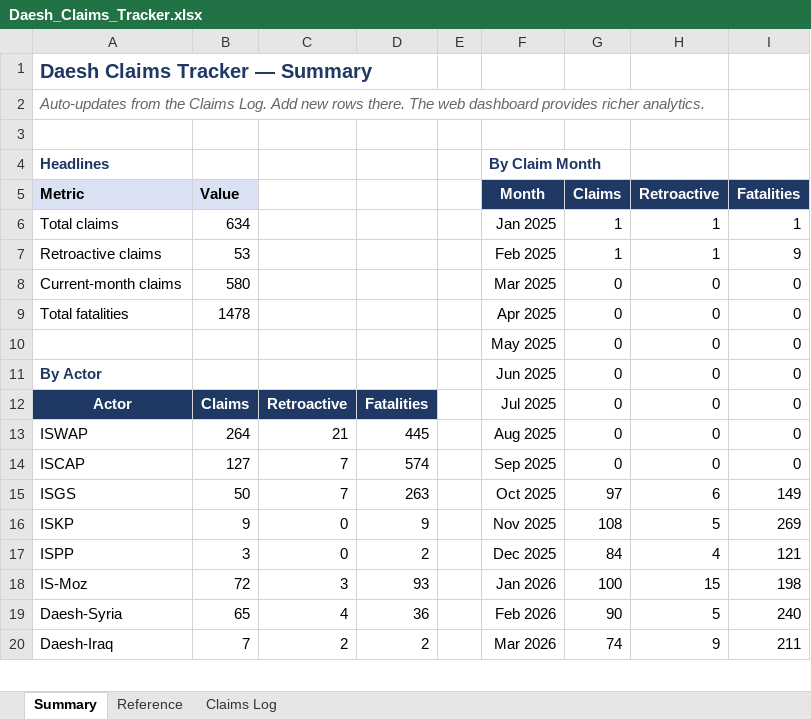
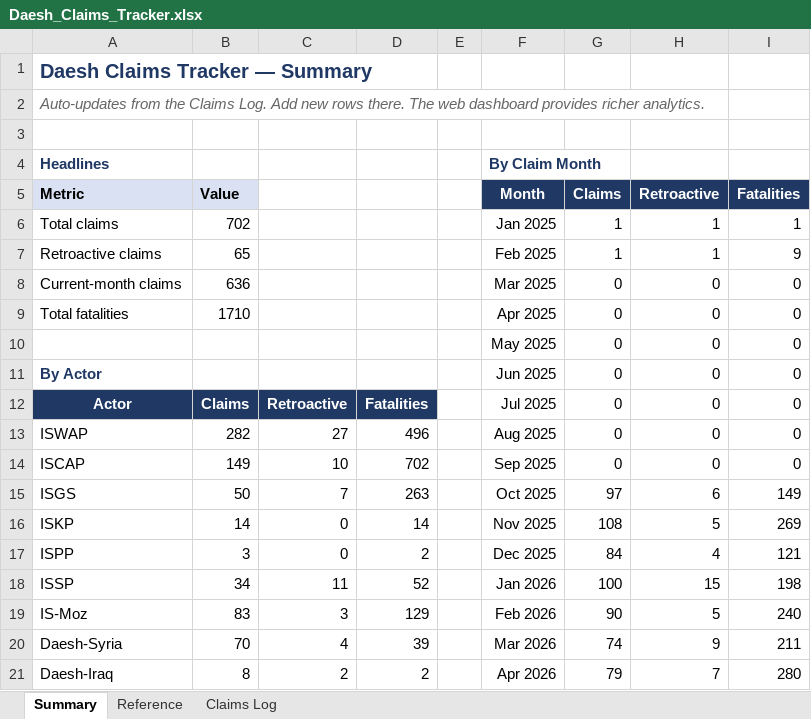
Before and after one commit to tomasz-rolbiecki/daesh-tracker, an Excel workbook: data/Daesh_Claims_Tracker.xlsx, sheet Summary, drawn as a sheet; only a part is shown; values as stored, in another font and other column widths than the file's, no borders; addresses are those after the commit; the diff covers the shown part only; the diff names each change by its address in the sheet, - before the commit and + after, or states it on an @@ line.

Commit message:
Add files via upload
Add May 26 data + fix ISSP attribution

```diff
--- a/data/Daesh_Claims_Tracker.xlsx (sheet Summary)
+++ b/data/Daesh_Claims_Tracker.xlsx (sheet Summary)
-B6 (Value): 634
+B6 (Value): 702
-B7 (Value): 53
+B7 (Value): 65
-B8 (Value): 580
+B8 (Value): 636
-B9 (Value): 1478
+B9 (Value): 1710
-B13 (Value): 264
+B13 (Value): 282
-C13: 21
+C13: 27
-D13: 445
+D13: 496
-B14 (Value): 127
+B14 (Value): 149
-C14: 7
+C14: 10
-D14: 574
+D14: 702
-B16 (Value): 9
+B16 (Value): 14
-D16: 9
+D16: 14
+row 18: ISSP | 34 | 11 | 52 |  | Jan 2026 | 100 | 15 | 198
-B19 (Value): 72
+B19 (Value): 83
-D19: 93
+D19: 129
-F19 (Month): Jan 2026
+F19 (Month): Feb 2026
-G19 (Claims): 100
+G19 (Claims): 90
-H19 (Retroactive): 15
+H19 (Retroactive): 5
-I19 (Fatalities): 198
+I19 (Fatalities): 240
-B20 (Value): 65
+B20 (Value): 70
-D20: 36
+D20: 39
-F20 (Month): Feb 2026
+F20 (Month): Mar 2026
-G20 (Claims): 90
+G20 (Claims): 74
-H20 (Retroactive): 5
+H20 (Retroactive): 9
-I20 (Fatalities): 240
+I20 (Fatalities): 211
-B21 (Value): 7
+B21 (Value): 8
-F21 (Month): Mar 2026
+F21 (Month): Apr 2026
-G21 (Claims): 74
+G21 (Claims): 79
-H21 (Retroactive): 9
+H21 (Retroactive): 7
-I21 (Fatalities): 211
+I21 (Fatalities): 280
```
Also changed, not shown: 67 edited cells elsewhere in this sheet, sheet Claims Log, sheet Reference, formulas that keep their value.
